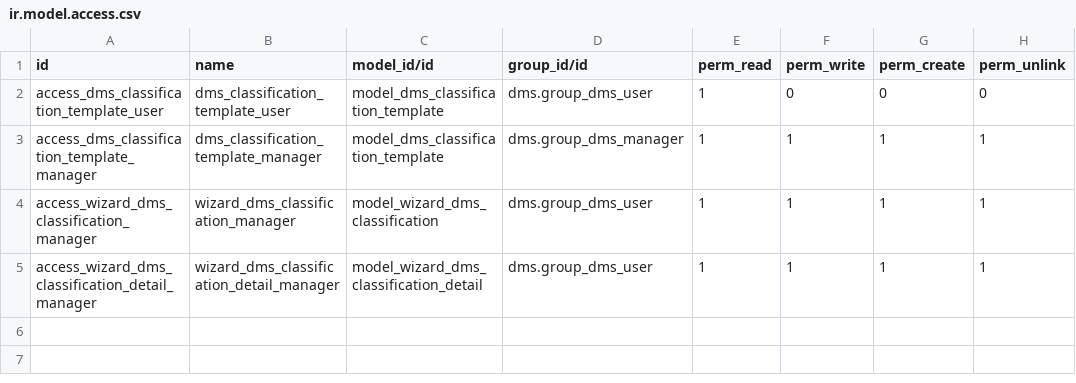
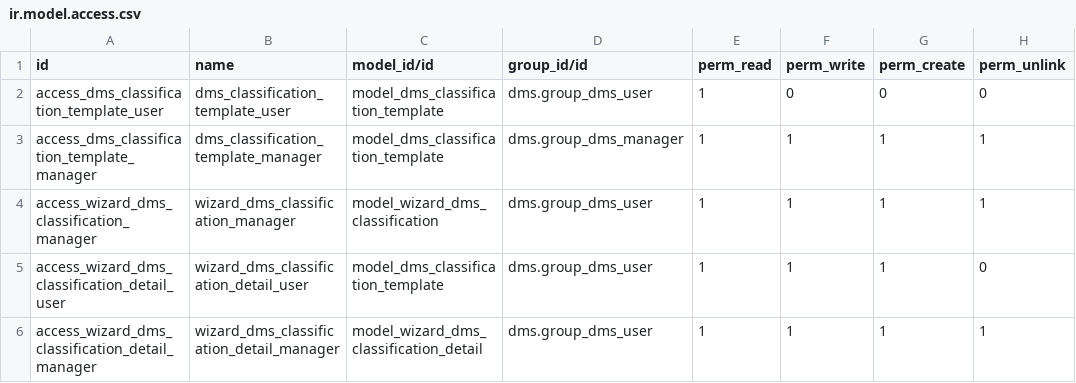
Before and after one commit to Hotdgo9/dms, a CSV file: dms_auto_classification/security/ir.model.access.csv, drawn as a sheet; the diff names each change by its address in the sheet, - before the commit and + after, or states it on an @@ line.

Commit message:
[IMP] dms_auto_classification: Add wizard.dms.classification.detail ACL to group_dms_user
TT60719

```diff
--- a/dms_auto_classification/security/ir.model.access.csv
+++ b/dms_auto_classification/security/ir.model.access.csv
+row 5: access_wizard_dms_classification_detail_user | wizard_dms_classification_detail_user | model_dms_classification_template | dms.group_dms_user | 1 | 1 | 1 | 0
```
